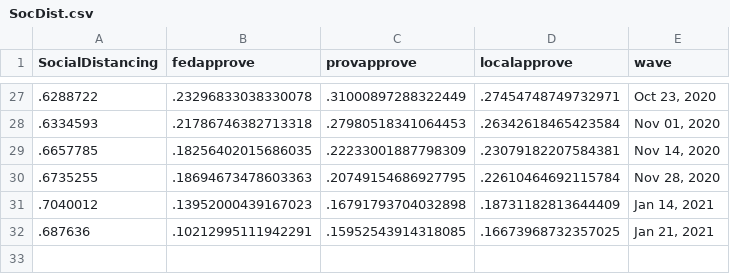
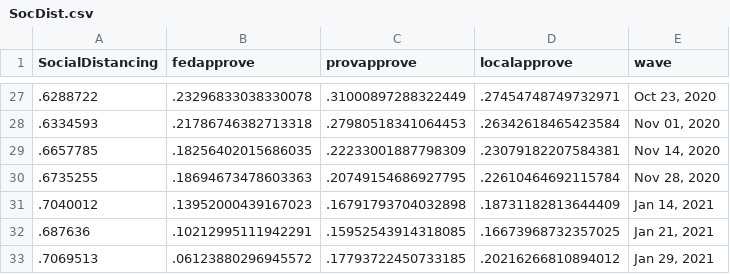
Before and after one commit to nrkthompson/ChartHolding, a CSV file: Data/SocDist.csv, drawn as a sheet; only a part is shown, gaps mark what is left out.

```diff
--- a/Data/SocDist.csv
+++ b/Data/SocDist.csv
@@ -32 +32,2 @@
 ".687636",".10212995111942291",".15952543914318085",".16673968732357025","Jan 21, 2021"
+".7069513",".06123880296945572",".17793722450733185",".20216266810894012","Jan 29, 2021"
```
Also changed, not shown: Data/SocDistAge.csv, Data/SocDistGender.csv, 1 other file.
